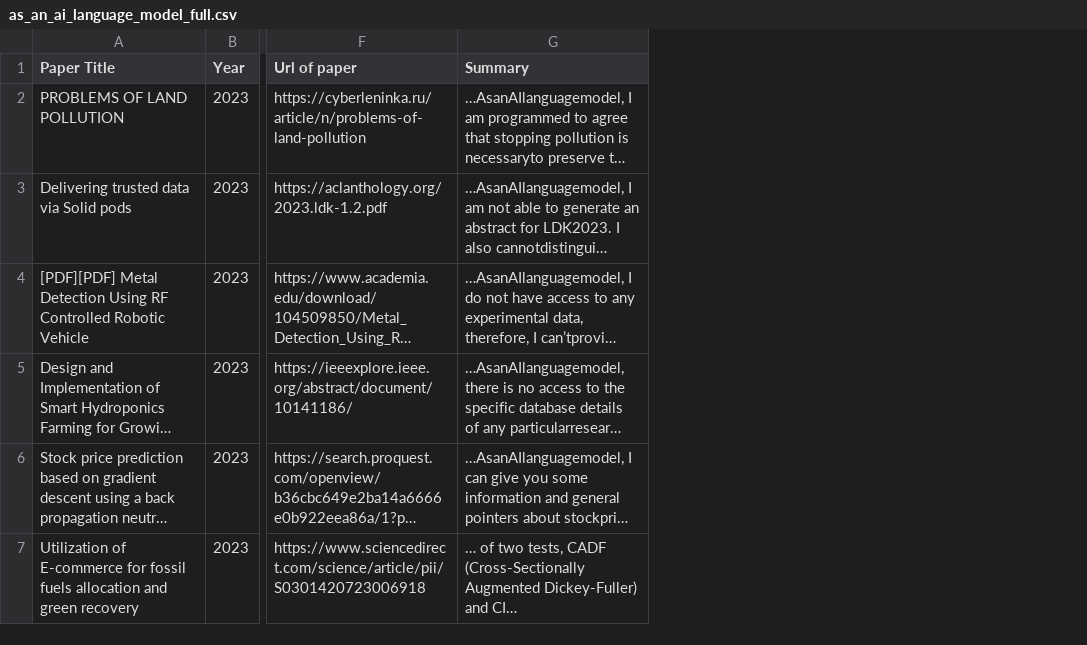
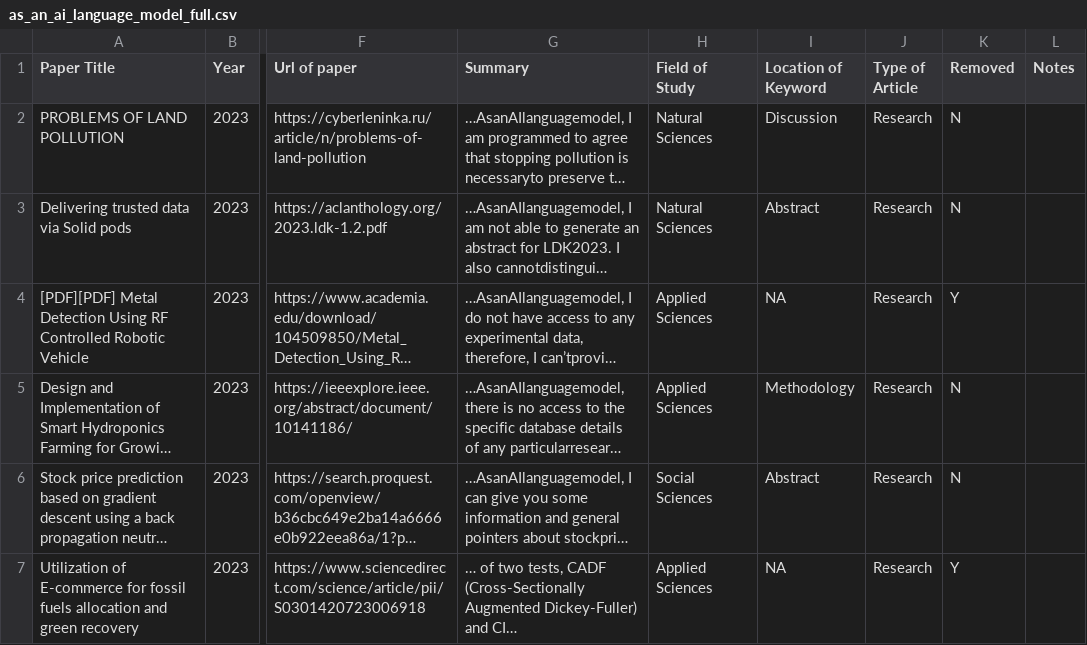
Before and after one commit to SirBlank/INFO-498-I-Final-Project, a CSV file: data/as_an_ai_language_model_full.csv, drawn as a sheet; only a part is shown, gaps mark what is left out; long unchanged cells end in …; the diff covers the shown part only; the diff names each change by its address in the sheet, - before the commit and + after, or states it on an @@ line.

Commit message:
cleaned and labeled

```diff
--- a/data/as_an_ai_language_model_full.csv
+++ b/data/as_an_ai_language_model_full.csv
+column H (Field of Study), rows 2-7: Natural Sciences | Natural Sciences | Applied Sciences | Applied Sciences | Social Sciences | Applied Sciences
+column I (Location of Keyword), rows 2-7: Discussion | Abstract | NA | Methodology | Abstract | NA
+column J (Type of Article), rows 2-7: all Research
+column K (Removed), rows 2-7: N | N | Y | N | N | Y
+column L (Notes), empty
```
Also changed, not shown: 5 removed rows elsewhere in this file.
